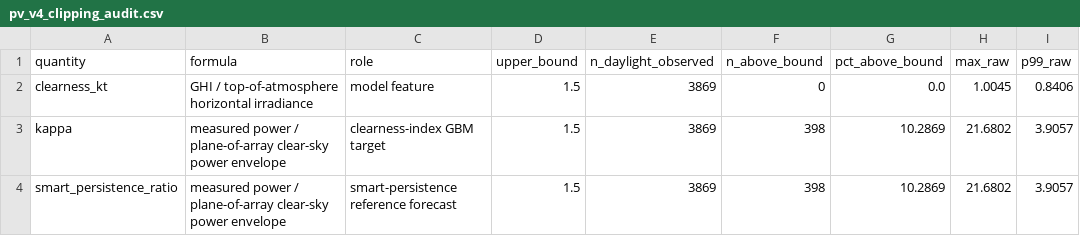
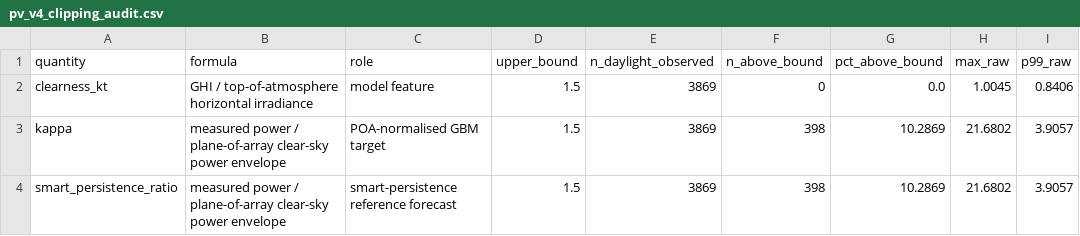
Before and after one commit to FdehghanSoton/AI_Pipeline_PV_Forecasting, a CSV file: results/pv_v4_clipping_audit.csv, drawn as a sheet; only a part is shown; the diff names each change by its address in the sheet, - before the commit and + after, or states it on an @@ line.

```diff
--- a/results/pv_v4_clipping_audit.csv
+++ b/results/pv_v4_clipping_audit.csv
-C3 (role): clearness-index GBM target
+C3 (role): POA-normalised GBM target
```
Also changed, not shown: 11 other files.
